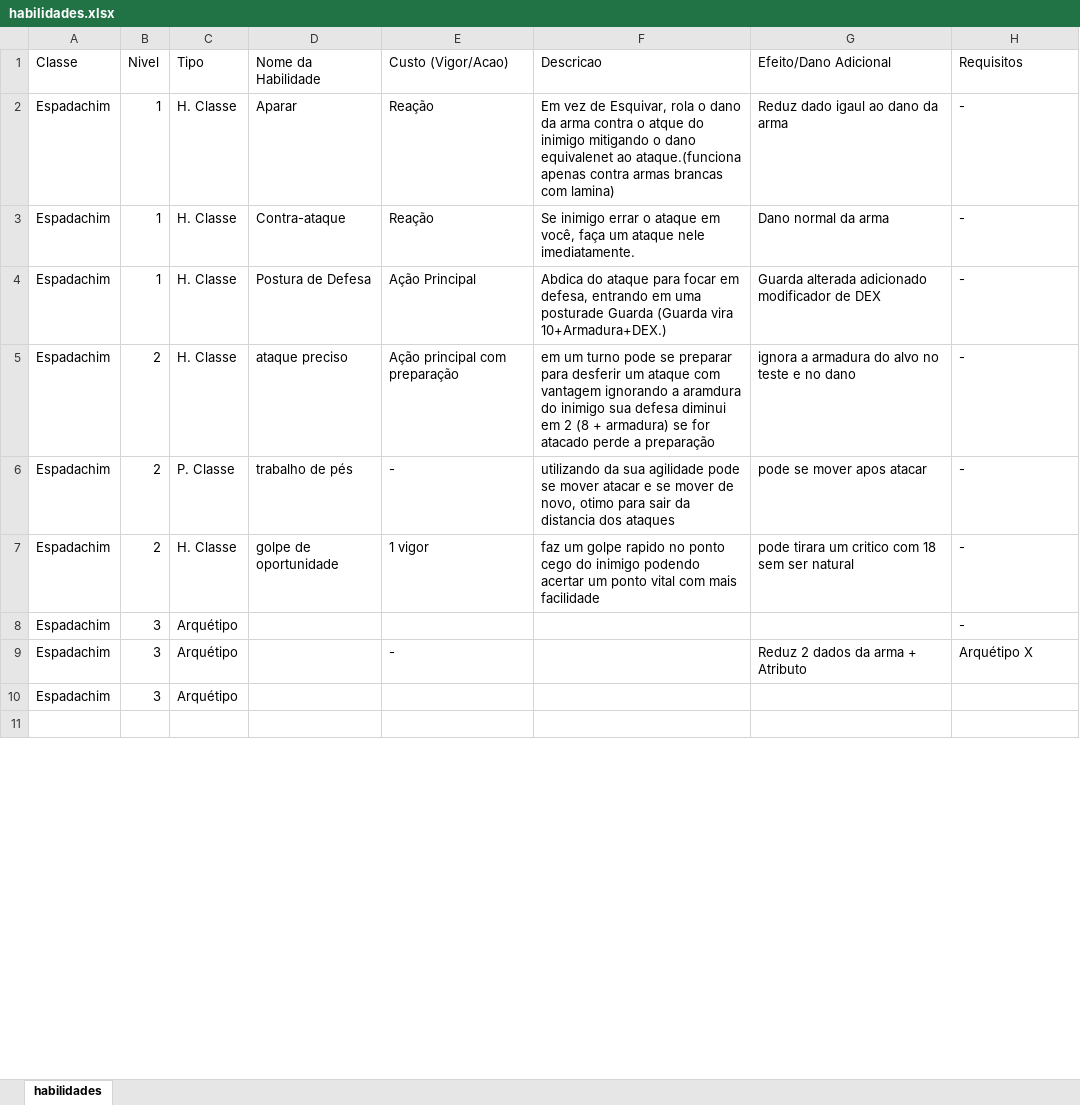
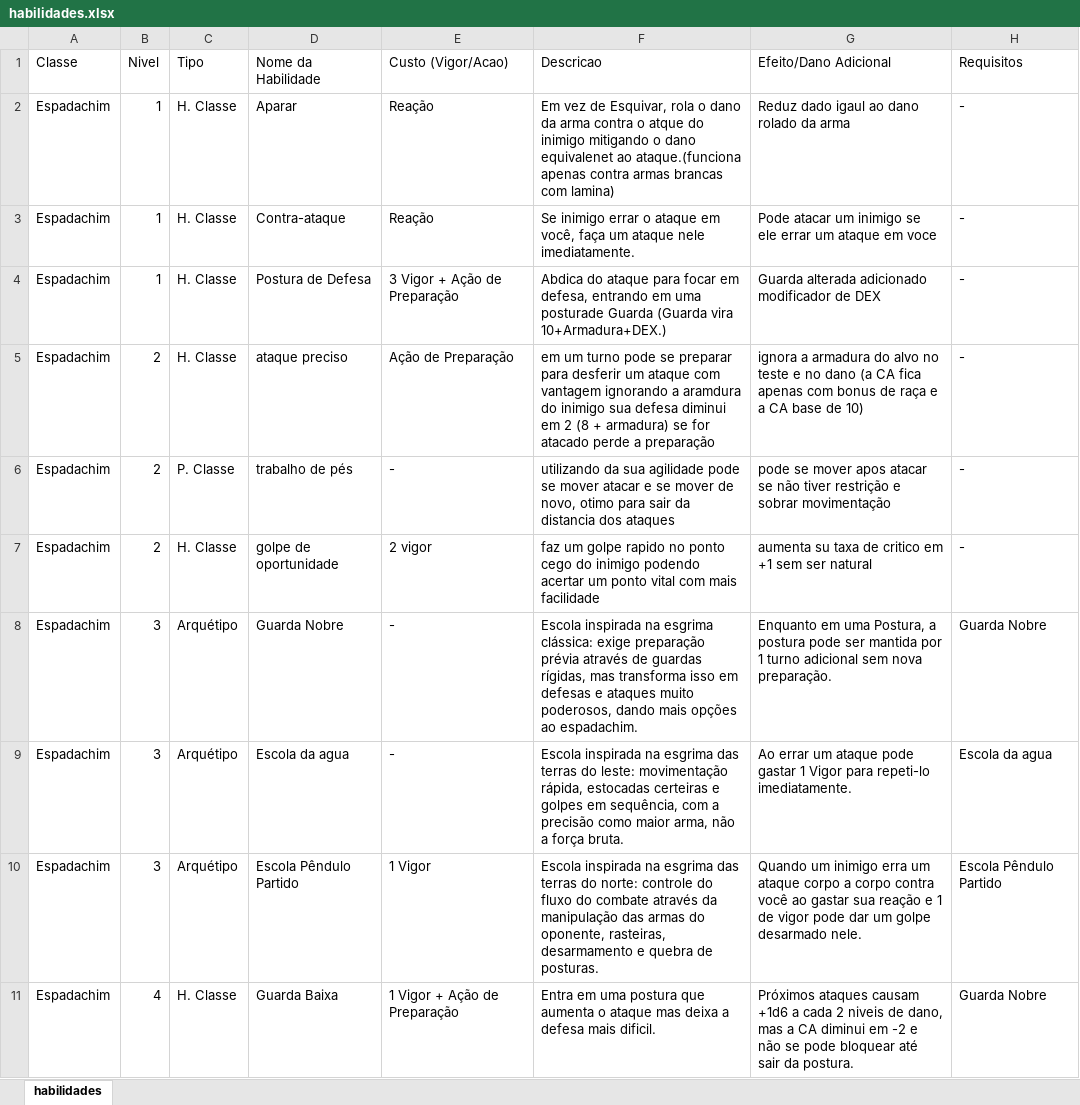
Before and after one commit to Efsans/RPG_project, an Excel workbook: piratas_e_cavaleiros/habilidades.xlsx, sheet habilidades, drawn as a sheet; only a part is shown; values as stored, in another font and other column widths than the file's, no cell formats; the diff covers the shown part only; the diff names each change by its address in the sheet, - before the commit and + after, or states it on an @@ line.

```diff
--- a/piratas_e_cavaleiros/habilidades.xlsx (sheet habilidades)
+++ b/piratas_e_cavaleiros/habilidades.xlsx (sheet habilidades)
-G2 (Efeito/Dano Adicional): Reduz dado igaul ao dano da arma
+G2 (Efeito/Dano Adicional): Reduz dado igaul ao dano rolado da arma
-G3 (Efeito/Dano Adicional): Dano normal da arma
+G3 (Efeito/Dano Adicional): Pode atacar um inimigo se ele errar um ataque em voce
-E4 (Custo (Vigor/Acao)): Ação Principal
+E4 (Custo (Vigor/Acao)): 3 Vigor + Ação de Preparação
-E5 (Custo (Vigor/Acao)): Ação principal com preparação
+E5 (Custo (Vigor/Acao)): Ação de Preparação
-G5 (Efeito/Dano Adicional): …no dano
+G5 (Efeito/Dano Adicional): …no dano (a CA fica apenas com bonus de raça e a CA base de 10)
-G6 (Efeito/Dano Adicional): …apos atacar
+G6 (Efeito/Dano Adicional): …apos atacar se não tiver restrição e sobrar movimentação
-E7 (Custo (Vigor/Acao)): 1 vigor
+E7 (Custo (Vigor/Acao)): 2 vigor
-G7 (Efeito/Dano Adicional): pode tirara um critico com 18 sem ser…
+G7 (Efeito/Dano Adicional): aumenta su taxa de critico em +1 sem ser…
-D8 (Nome da Habilidade): (empty)
+D8 (Nome da Habilidade): Guarda Nobre
-E8 (Custo (Vigor/Acao)): (empty)
+E8 (Custo (Vigor/Acao)): -
-F8 (Descricao): (empty)
+F8 (Descricao): Escola inspirada na esgrima clássica: exige preparação prévia através de guardas rígidas, mas transforma isso em defesas e ataques muito poderosos, dando mais opções ao espadachim.
-G8 (Efeito/Dano Adicional): (empty)
+G8 (Efeito/Dano Adicional): Enquanto em uma Postura, a postura pode ser mantida por 1 turno adicional sem nova preparação.
-H8 (Requisitos): -
+H8 (Requisitos): Guarda Nobre
-D9 (Nome da Habilidade): (empty)
+D9 (Nome da Habilidade): Escola da agua
-F9 (Descricao): (empty)
+F9 (Descricao): Escola inspirada na esgrima das terras do leste: movimentação rápida, estocadas certeiras e golpes em sequência, com a precisão como maior arma, não a força bruta.
-G9 (Efeito/Dano Adicional): Reduz 2 dados da arma + Atributo
+G9 (Efeito/Dano Adicional): Ao errar um ataque pode gastar 1 Vigor para repeti-lo imediatamente.
-H9 (Requisitos): Arquétipo X
+H9 (Requisitos): Escola da agua
-D10 (Nome da Habilidade): (empty)
+D10 (Nome da Habilidade): Escola Pêndulo Partido
-E10 (Custo (Vigor/Acao)): (empty)
+E10 (Custo (Vigor/Acao)): 1 Vigor
-F10 (Descricao): (empty)
+F10 (Descricao): Escola inspirada na esgrima das terras do norte: controle do fluxo do combate através da manipulação das armas do oponente, rasteiras, desarmamento e quebra de posturas.
-G10 (Efeito/Dano Adicional): (empty)
+G10 (Efeito/Dano Adicional): Quando um inimigo erra um ataque corpo a corpo contra você ao gastar sua reação e 1 de vigor pode dar um golpe desarmado nele.
-H10 (Requisitos): (empty)
+H10 (Requisitos): Escola Pêndulo Partido
-row 11: (empty)
+row 11: Espadachim | 4 | H. Classe | Guarda Baixa | 1 Vigor + Ação de Preparação | Entra em uma postura que aumenta o ataque mas deixa a defesa mais dificil. | Próximos ataques causam +1d6 a cada 2 niveis de dano, mas a CA diminui em -2 e não se pode bloquear até sair da postura. | Guarda Nobre
```
Also changed, not shown: 30 added rows, 1 removed row and 112 edited cells elsewhere in this sheet, cell formats, 1 other file.
